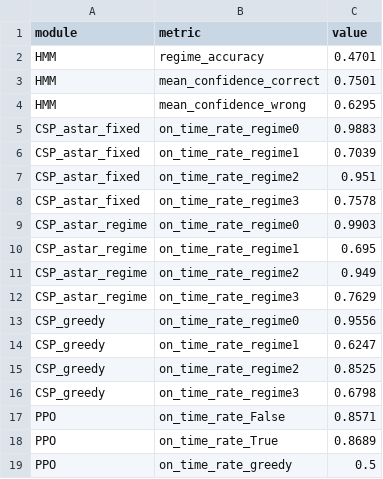
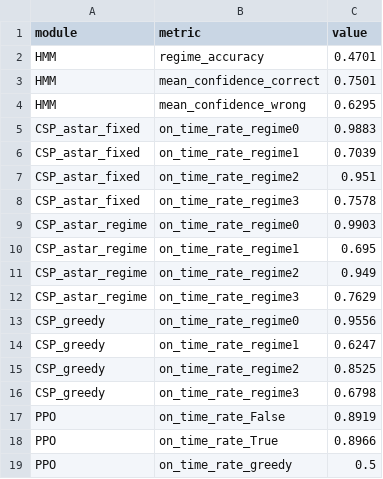
Before and after one commit to AmmarAlmzayek/regime-aware-courier-dispatching, a CSV file: results/final_summary.csv, drawn as a sheet.

```diff
--- a/results/final_summary.csv
+++ b/results/final_summary.csv
@@ -16,4 +16,4 @@ CSP_greedy,on_time_rate_regime2,0.8525
 CSP_greedy,on_time_rate_regime3,0.6798
-PPO,on_time_rate_False,0.8571
-PPO,on_time_rate_True,0.8689
+PPO,on_time_rate_False,0.8919
+PPO,on_time_rate_True,0.8966
 PPO,on_time_rate_greedy,0.5
```
Also changed, not shown: results/ppo_evaluation.csv, results/ppo_training_curves.csv, 3 other files.
